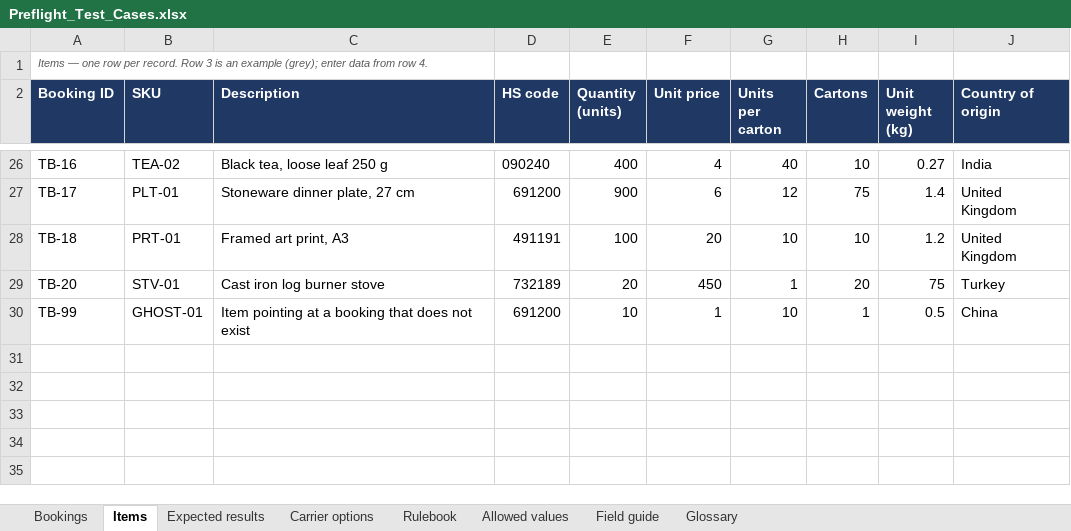
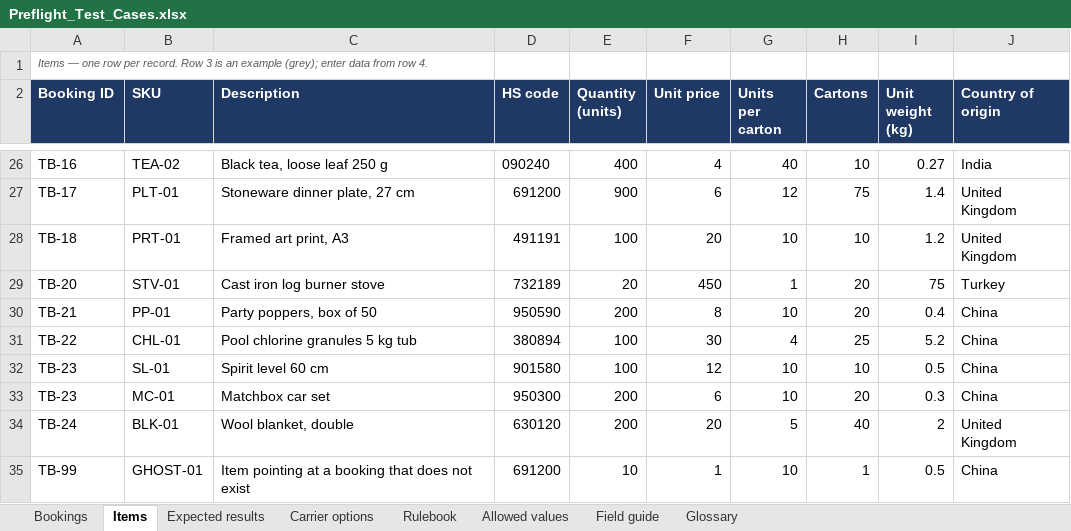
Before and after one commit to SathishAchilles/preflight-shipment-checker, an Excel workbook: assets/Preflight_Test_Cases.xlsx, sheet Items, drawn as a sheet; only a part is shown, gaps mark what is left out; values as stored, in another font and other column widths than the file's, no borders; the diff names each change by its address in the sheet, - before the commit and + after, or states it on an @@ line.

```diff
--- a/assets/Preflight_Test_Cases.xlsx (sheet Items)
+++ b/assets/Preflight_Test_Cases.xlsx (sheet Items)
+row 30: TB-21 | PP-01 | Party poppers, box of 50 | 950590 | 200 | 8 | 10 | 20 | 0.4 | China
+row 31: TB-22 | CHL-01 | Pool chlorine granules 5 kg tub | 380894 | 100 | 30 | 4 | 25 | 5.2 | China
+row 32: TB-23 | SL-01 | Spirit level 60 cm | 901580 | 100 | 12 | 10 | 10 | 0.5 | China
+row 33: TB-23 | MC-01 | Matchbox car set | 950300 | 200 | 6 | 10 | 20 | 0.3 | China
+row 34: TB-24 | BLK-01 | Wool blanket, double | 630120 | 200 | 20 | 5 | 40 | 2 | United Kingdom
```
Also changed, not shown: sheet Bookings, sheet Expected results, 21 other files.
